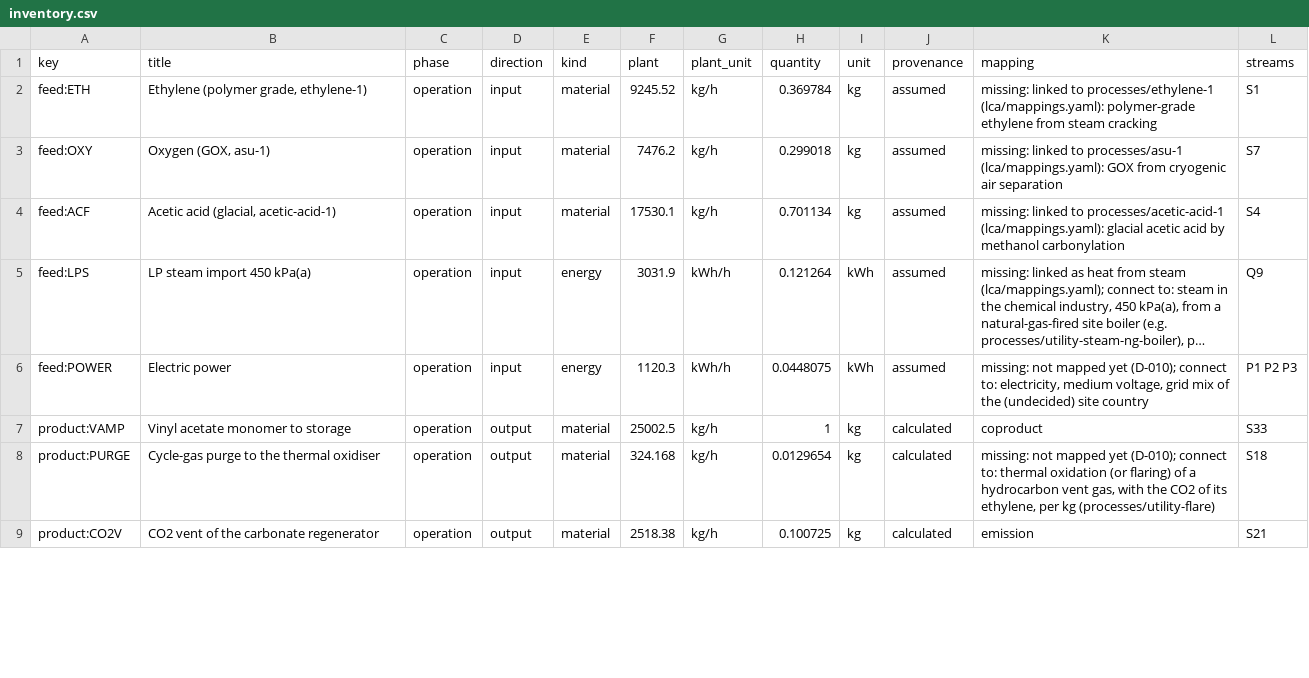
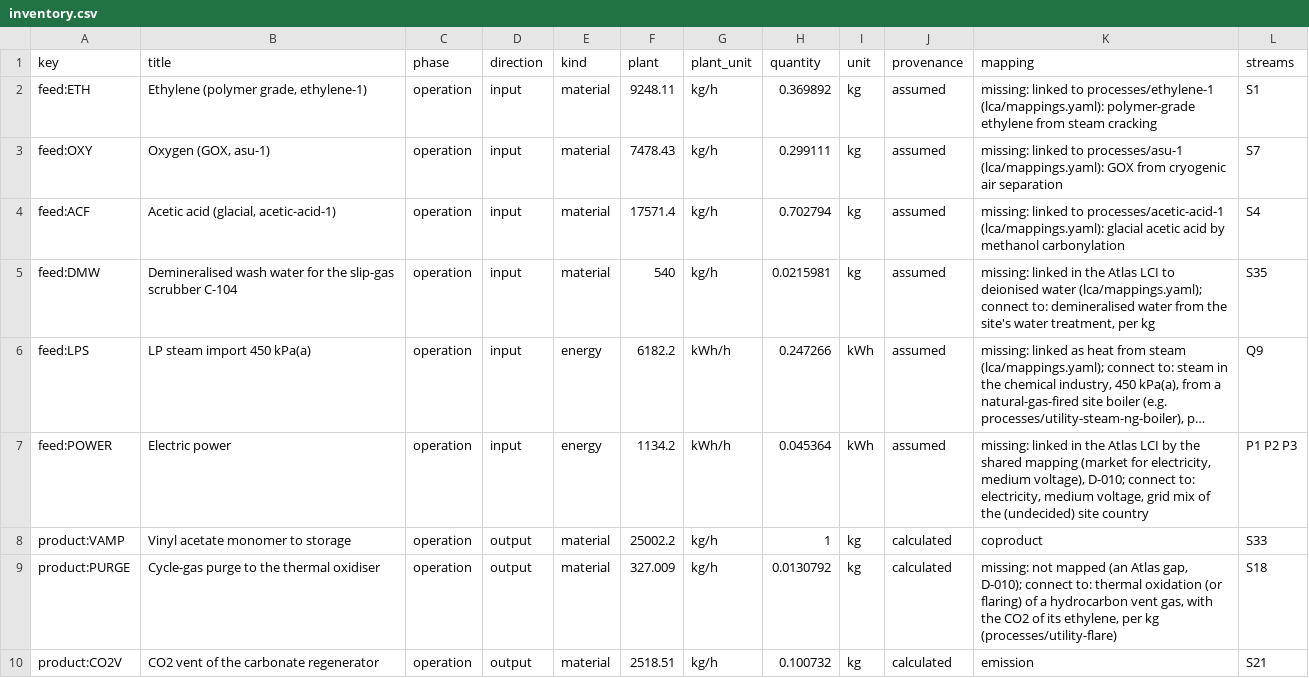
Before and after one commit to ChemE-as-Code/process-library, a CSV file: processes/vinyl-acetate-1/lca/inventory.csv, drawn as a sheet; only a part is shown; long unchanged cells end in …; addresses are those after the commit; the diff covers the shown part only; the diff names each change by its address in the sheet, - before the commit and + after, or states it on an @@ line.

```diff
--- a/processes/vinyl-acetate-1/lca/inventory.csv
+++ b/processes/vinyl-acetate-1/lca/inventory.csv
-F2 (plant): 9245.52
+F2 (plant): 9248.11
-H2 (quantity): 0.369784
+H2 (quantity): 0.369892
-F3 (plant): 7476.2
+F3 (plant): 7478.43
-H3 (quantity): 0.299018
+H3 (quantity): 0.299111
-F4 (plant): 17530.1
+F4 (plant): 17571.4
-H4 (quantity): 0.701134
+H4 (quantity): 0.702794
+row 5: feed:DMW | Demineralised wash water for the slip-gas scrubber C-104 | operation | input | material | 540 | kg/h | 0.0215981 | kg | assumed | missing: linked in the Atlas LCI to deionised water (lca/mappings.yaml); connect to: demineralised water from the site's water treatment, per kg | S35
-F6 (plant): 3031.9
+F6 (plant): 6182.2
-H6 (quantity): 0.121264
+H6 (quantity): 0.247266
-F7 (plant): 1120.3
+F7 (plant): 1134.2
-H7 (quantity): 0.0448075
+H7 (quantity): 0.045364
-K7 (mapping): missing: not mapped yet (D-010); connect to:…
+K7 (mapping): missing: linked in the Atlas LCI by the shared mapping (market for electricity, medium voltage), D-010; connect to:…
-F8 (plant): 25002.5
+F8 (plant): 25002.2
-F9 (plant): 324.168
+F9 (plant): 327.009
-H9 (quantity): 0.0129654
+H9 (quantity): 0.0130792
-K9 (mapping): …not mapped yet (D-010); connect to:…
+K9 (mapping): …not mapped (an Atlas gap, D-010); connect to:…
-F10 (plant): 2518.38
+F10 (plant): 2518.51
-H10 (quantity): 0.100725
+H10 (quantity): 0.100732
```
Also changed, not shown: 16 edited cells elsewhere in this file, processes/vinyl-acetate-1/lca/gaps.csv, processes/vinyl-acetate-1/lca/results.csv, 19 other files.
